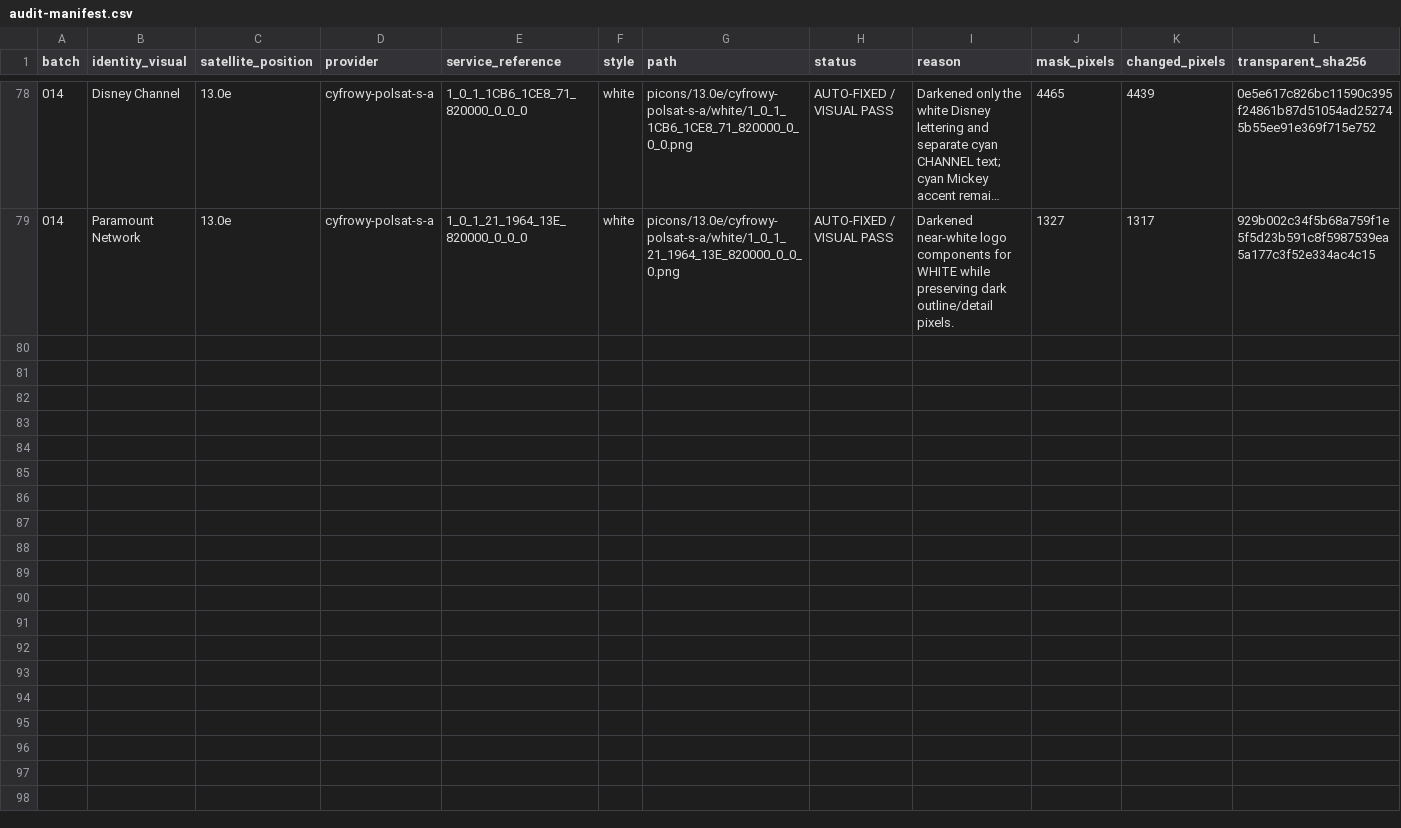
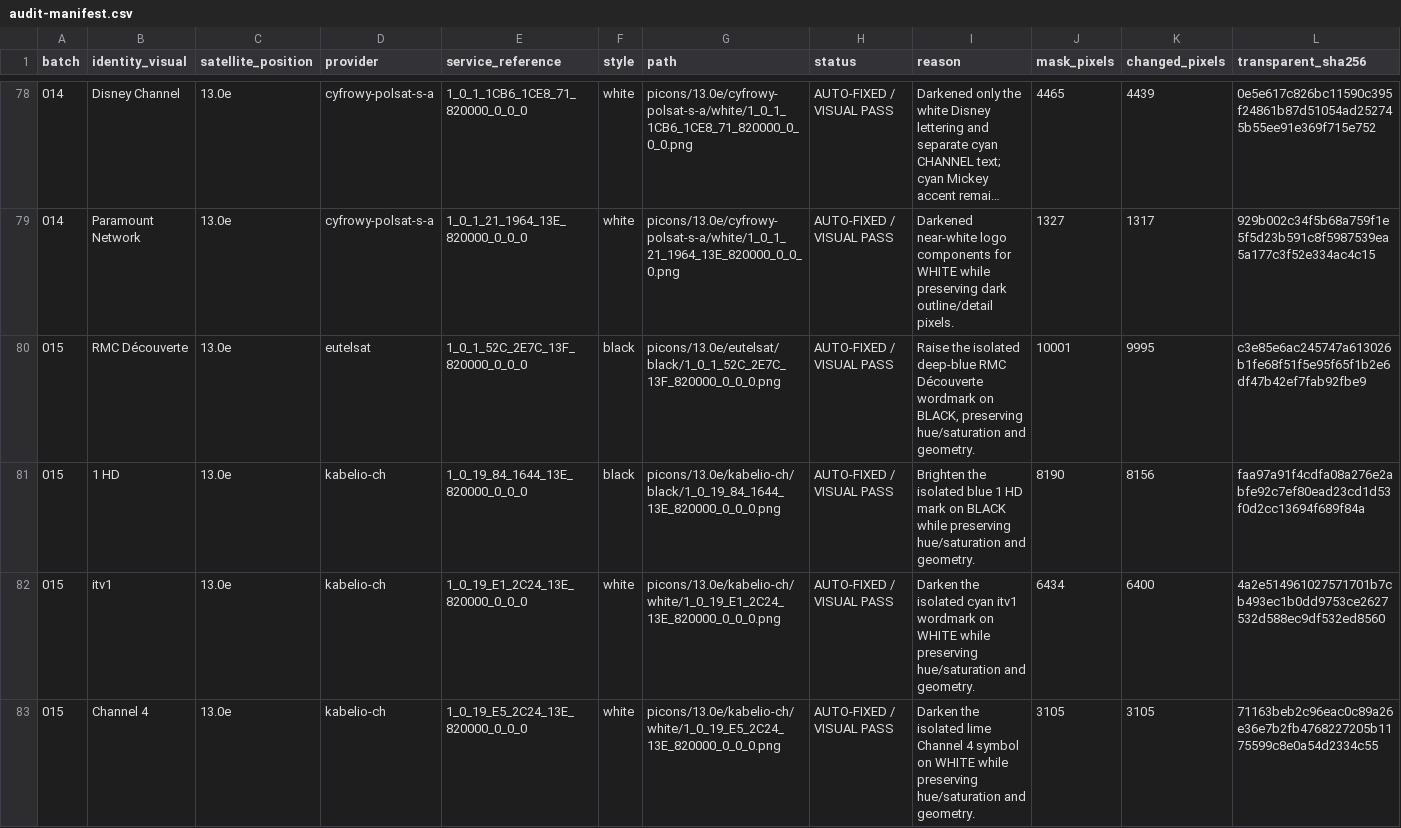
Before and after one commit to Evolution-by-Warder/PiconHub-Warder-Evolution, a CSV file: reports/black-white-qc-2026-10-09/audit-manifest.csv, drawn as a sheet; only a part is shown, gaps mark what is left out; long unchanged cells end in …; rows hold the shown columns only; the diff covers the shown part only; the diff names each change by its address in the sheet, - before the commit and + after, or states it on an @@ line.

Commit message:
Repair eight BLACK/WHITE variants (batch 015)

```diff
--- a/reports/black-white-qc-2026-10-09/audit-manifest.csv
+++ b/reports/black-white-qc-2026-10-09/audit-manifest.csv
+row 80: 015 | RMC Découverte | 13.0e | eutelsat | 1_0_1_52C_2E7C_13F_820000_0_0_0 | black | picons/13.0e/eutelsat/black/1_0_1_52C_2E7C_13F_820000_0_0_0.png | AUTO-FIXED / VISUAL PASS | Raise the isolated deep-blue RMC Découverte wordmark on BLACK, preserving hue/saturation and geometry. | 10001 | 9995 | c3e85e6ac245747a613026b1fe68f51f5e95f65f1b2e6df47b42ef7fab92fbe9
+row 81: 015 | 1 HD | 13.0e | kabelio-ch | 1_0_19_84_1644_13E_820000_0_0_0 | black | picons/13.0e/kabelio-ch/black/1_0_19_84_1644_13E_820000_0_0_0.png | AUTO-FIXED / VISUAL PASS | Brighten the isolated blue 1 HD mark on BLACK while preserving hue/saturation and geometry. | 8190 | 8156 | faa97a91f4cdfa08a276e2abfe92c7ef80ead23cd1d53f0d2cc13694f689f84a
+row 82: 015 | itv1 | 13.0e | kabelio-ch | 1_0_19_E1_2C24_13E_820000_0_0_0 | white | picons/13.0e/kabelio-ch/white/1_0_19_E1_2C24_13E_820000_0_0_0.png | AUTO-FIXED / VISUAL PASS | Darken the isolated cyan itv1 wordmark on WHITE while preserving hue/saturation and geometry. | 6434 | 6400 | 4a2e514961027571701b7cb493ec1b0dd9753ce2627532d588ec9df532ed8560
+row 83: 015 | Channel 4 | 13.0e | kabelio-ch | 1_0_19_E5_2C24_13E_820000_0_0_0 | white | picons/13.0e/kabelio-ch/white/1_0_19_E5_2C24_13E_820000_0_0_0.png | AUTO-FIXED / VISUAL PASS | Darken the isolated lime Channel 4 symbol on WHITE while preserving hue/saturation and geometry. | 3105 | 3105 | 71163beb2c96eac0c89a26e36e7b2fb4768227205b1175599c8e0a54d2334c55
```
Also changed, not shown: 4 added rows elsewhere in this file, 12 other files.
